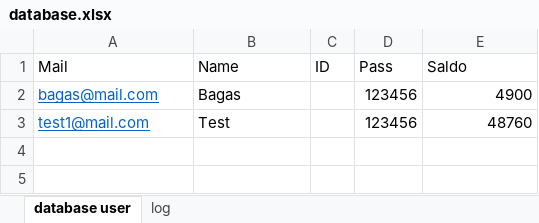
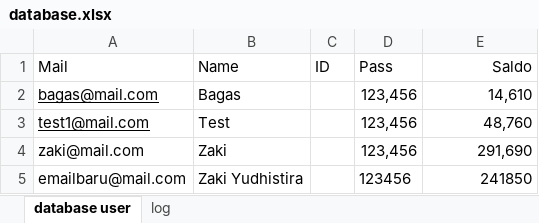
Before and after one commit to ZakiYudhistira/TubesPengkom11, an Excel workbook: database.xlsx, sheet database user, drawn as a sheet; values as stored, in another font and other column widths than the file's, no borders; the diff names each change by its address in the sheet, - before the commit and + after, or states it on an @@ line.

Commit message:
ganti ico dan tambah database

```diff
--- a/database.xlsx (sheet database user)
+++ b/database.xlsx (sheet database user)
-E1 alignment: left
+E1 alignment: right
-A2:A3 text colour: #0563C1
+A2:A3 text colour: black
-D2:D3 (Pass): 123456
+D2:D3 (Pass): 123,456
-E2 (Saldo): 4900
+E2 (Saldo): 14,610
-E3 (Saldo): 48760
+E3 (Saldo): 48,760
+row 4: zaki@mail.com | Zaki |  | 123,456 | 291,690
+row 5: emailbaru@mail.com | Zaki Yudhistira |  | 123456 | 241850
```
Also changed, not shown: sheet log, 1 other file.
